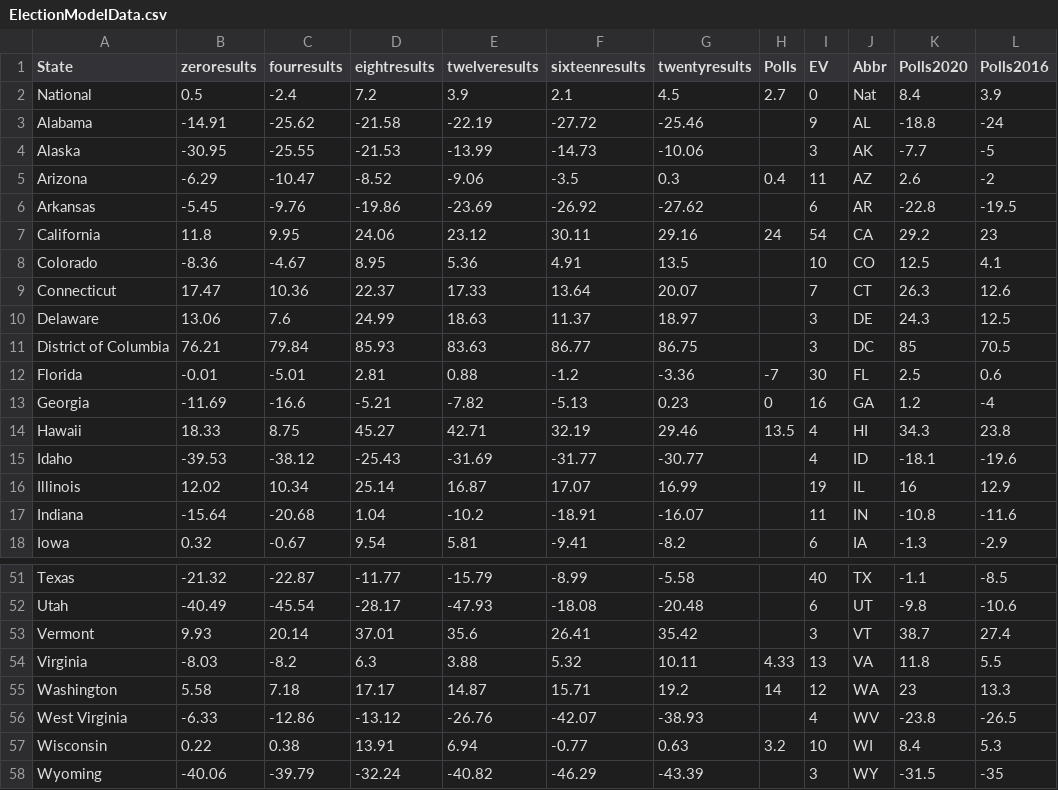
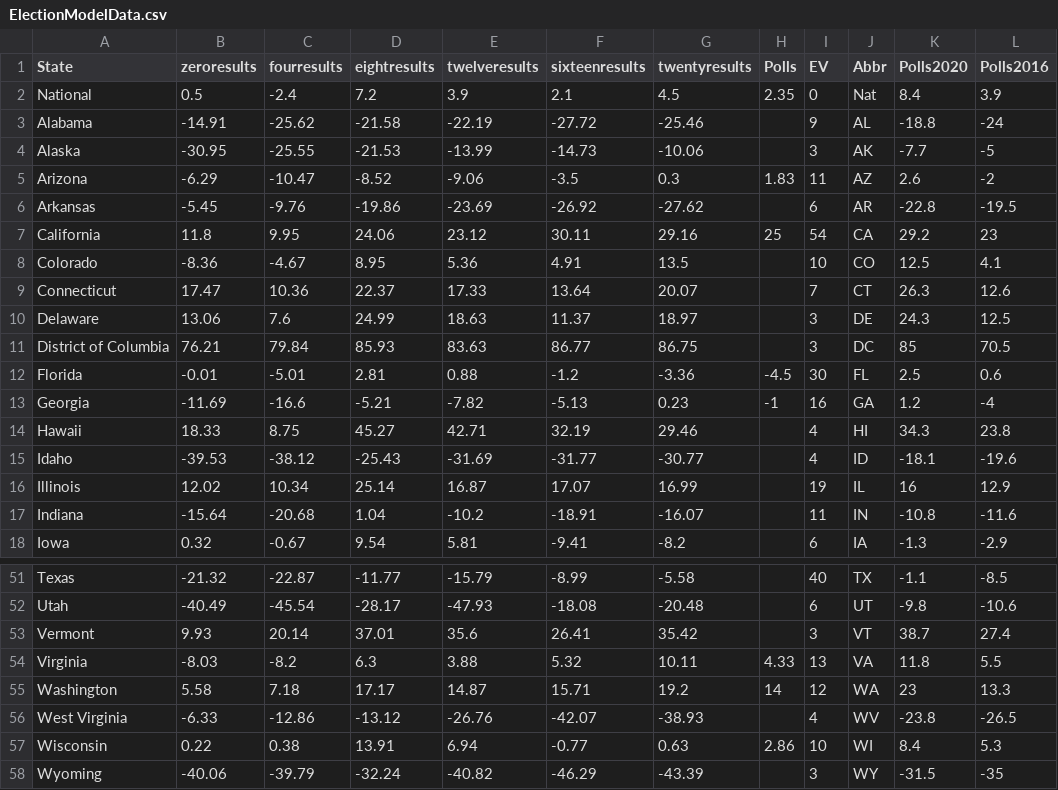
Before and after one commit to jessebeach50/electionmodel, a CSV file: ElectionModelData.csv, drawn as a sheet; only a part is shown, gaps mark what is left out; the diff covers the shown part only; the diff names each change by its address in the sheet, - before the commit and + after, or states it on an @@ line.

```diff
--- a/ElectionModelData.csv
+++ b/ElectionModelData.csv
-H2 (Polls): 2.7
+H2 (Polls): 2.35
-H5 (Polls): 0.4
+H5 (Polls): 1.83
-H7 (Polls): 24
+H7 (Polls): 25
-H12 (Polls): -7
+H12 (Polls): -4.5
-H13 (Polls): 0
+H13 (Polls): -1
-H14 (Polls): 13.5
+H14 (Polls): (empty)
-H57 (Polls): 3.2
+H57 (Polls): 2.86
```
Also changed, not shown: 8 edited cells elsewhere in this file.
